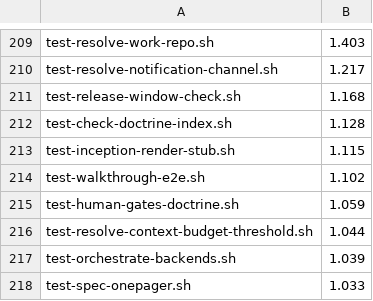
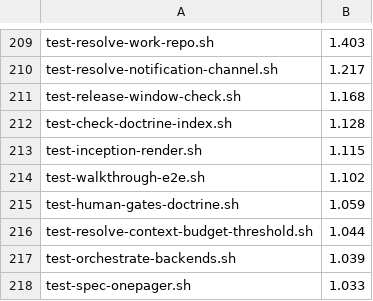
Before and after one commit to inkatze/planwright, a TSV file: config/test-durations.tsv, drawn as a sheet; only a part is shown, gaps mark what is left out.

Commit message:
feat(inception): add the renderer, its shared escaper and its tests
The previous commit carried only the test file's rename; this one adds
the content its message describes. inception-render.sh now writes the
dashboard and pitch-narrative pages. The escaper moved to
scripts/html-escape.sh, and spec-assemble.sh shares it.

Planwright-Task: inception/12

```diff
--- a/config/test-durations.tsv
+++ b/config/test-durations.tsv
@@ -212,3 +212,3 @@ test-release-window-check.sh	1.168
 test-check-doctrine-index.sh	1.128
-test-inception-render-stub.sh	1.115
+test-inception-render.sh	1.115
 test-walkthrough-e2e.sh	1.102
```
Also changed, not shown: 6 other files.
